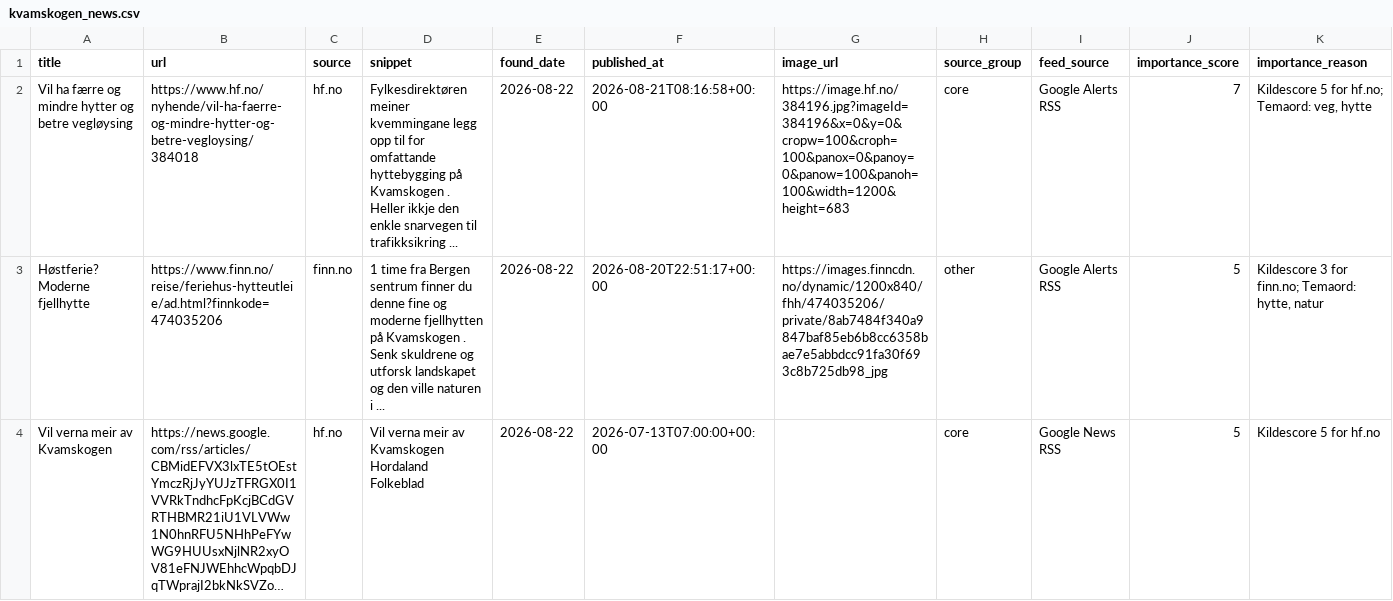
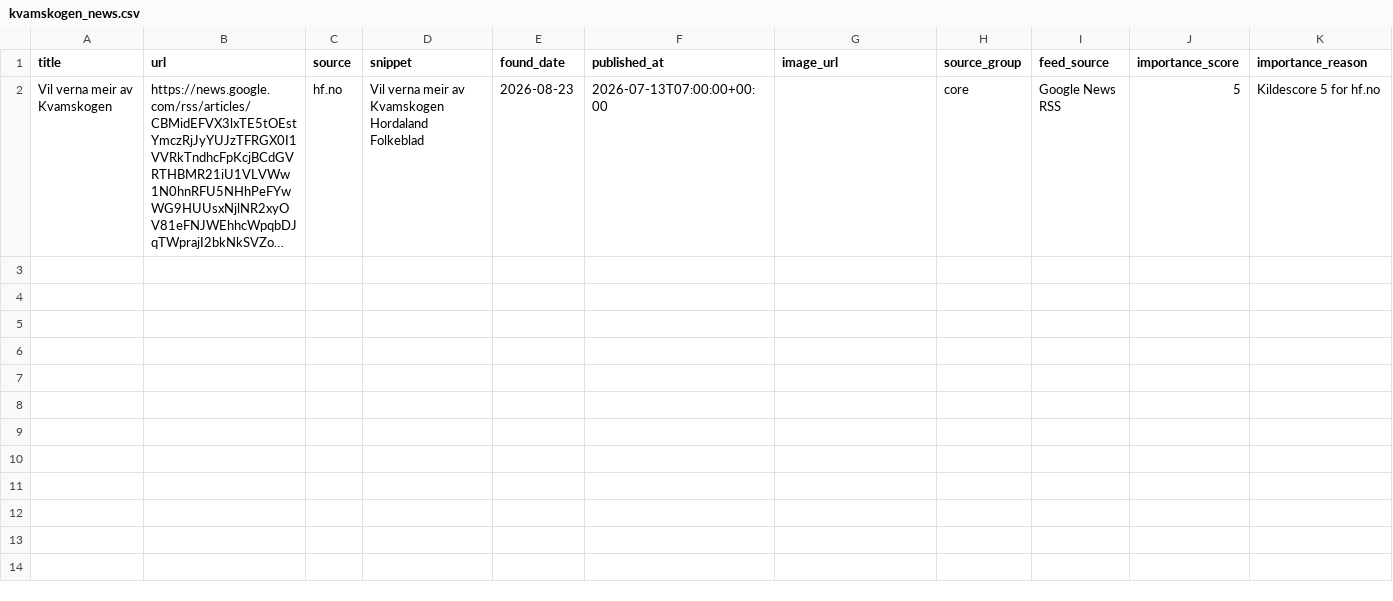
Before and after one commit to naessrobert-ui/visitkvamskogen, a CSV file: public/data/kvamskogen_news.csv, drawn as a sheet; long unchanged cells end in …; removed rows and columns are numbered as before the commit, all else as after; the diff names each change by its address in the sheet, - before the commit and + after, or states it on an @@ line.

```diff
--- a/public/data/kvamskogen_news.csv
+++ b/public/data/kvamskogen_news.csv
-row 2: Vil ha færre og mindre hytter og betre vegløysing | https://www.hf.no/nyhende/vil-ha-faerre-og-mindre-hytter-og-betre-vegloysing/384018 | hf.no | Fylkesdirektøren meiner kvemmingane legg opp til for omfattande hyttebygging på Kvamskogen . Heller ikkje den enkle snarvegen til trafikksikring ... | 2026-08-22 | 2026-08-21T08:16:58+00:00 | https://image.hf.no/384196.jpg?imageId=384196&x=0&y=0&cropw=100&croph=100&panox=0&panoy=0&panow=100&panoh=100&width=1200&height=683 | core | Google Alerts RSS | 7 | Kildescore 5 for hf.no; Temaord: veg, hytte
-row 3: Høstferie? Moderne fjellhytte | https://www.finn.no/reise/feriehus-hytteutleie/ad.html?finnkode=474035206 | finn.no | 1 time fra Bergen sentrum finner du denne fine og moderne fjellhytten på Kvamskogen . Senk skuldrene og utforsk landskapet og den ville naturen i ... | 2026-08-22 | 2026-08-20T22:51:17+00:00 | https://images.finncdn.no/dynamic/1200x840/fhh/474035206/private/8ab7484f340a9847baf85eb6b8cc6358bae7e5abbdcc91fa30f693c8b725db98_jpg | other | Google Alerts RSS | 5 | Kildescore 3 for finn.no; Temaord: hytte, natur
-E2 (found_date): 2026-08-22
+E2 (found_date): 2026-08-23
```
Also changed, not shown: 3 other files.
